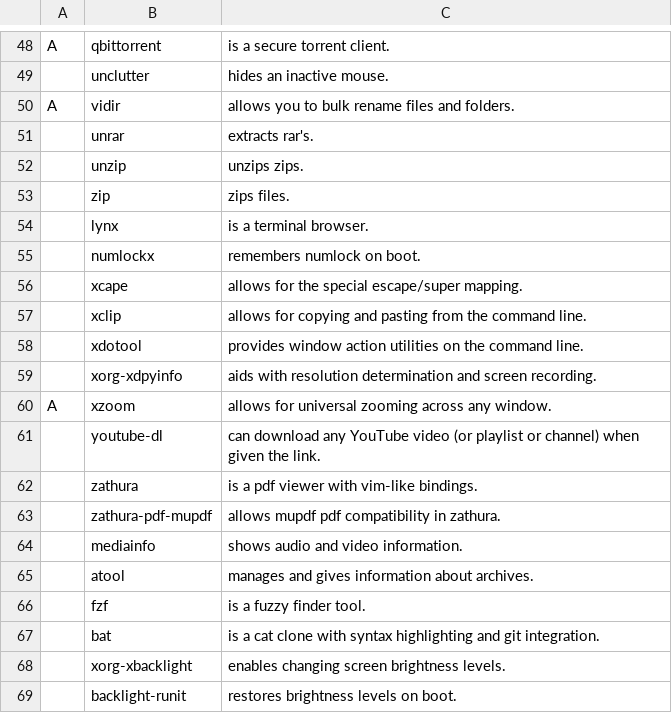
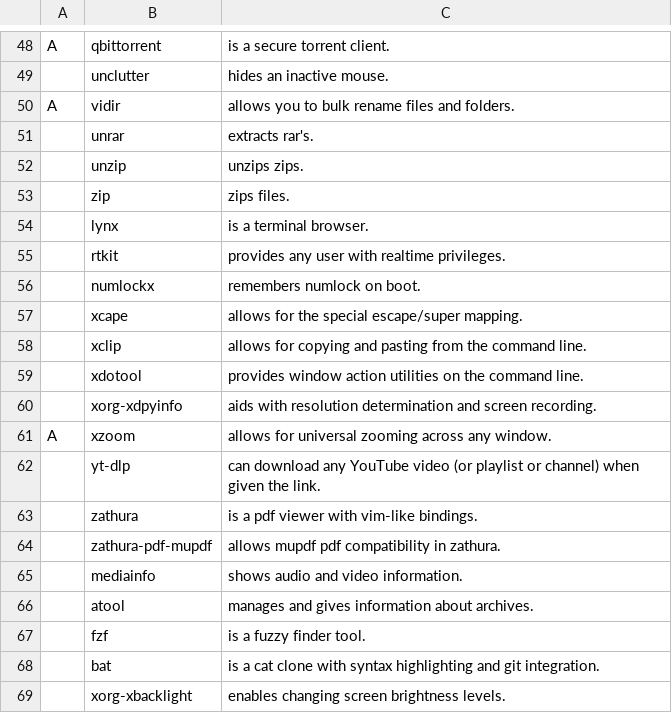
Before and after one commit to thatguynoe/NARBS, a CSV file: progs.csv, drawn as a sheet; only a part is shown, gaps mark what is left out; the shorter side is filled out with more unchanged rows.

Commit message:
use yt-dlp instead of youtube-dl

```diff
--- a/progs.csv
+++ b/progs.csv
@@ -54,2 +54,3 @@ A,vidir,"allows you to bulk rename files and folders."
 ,lynx,"is a terminal browser."
+,rtkit,"provides any user with realtime privileges."
 ,numlockx,"remembers numlock on boot."
@@ -60,3 +61,3 @@ A,vidir,"allows you to bulk rename files and folders."
 A,xzoom,"allows for universal zooming across any window."
-,youtube-dl,"can download any YouTube video (or playlist or channel) when given the link."
+,yt-dlp,"can download any YouTube video (or playlist or channel) when given the link."
 ,zathura,"is a pdf viewer with vim-like bindings."
```
